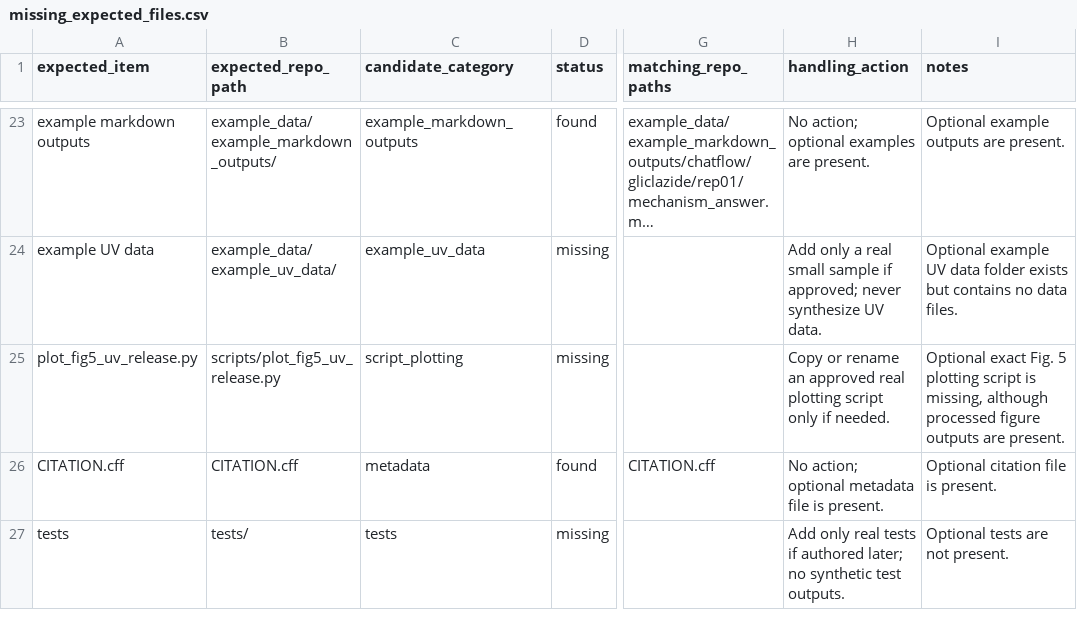
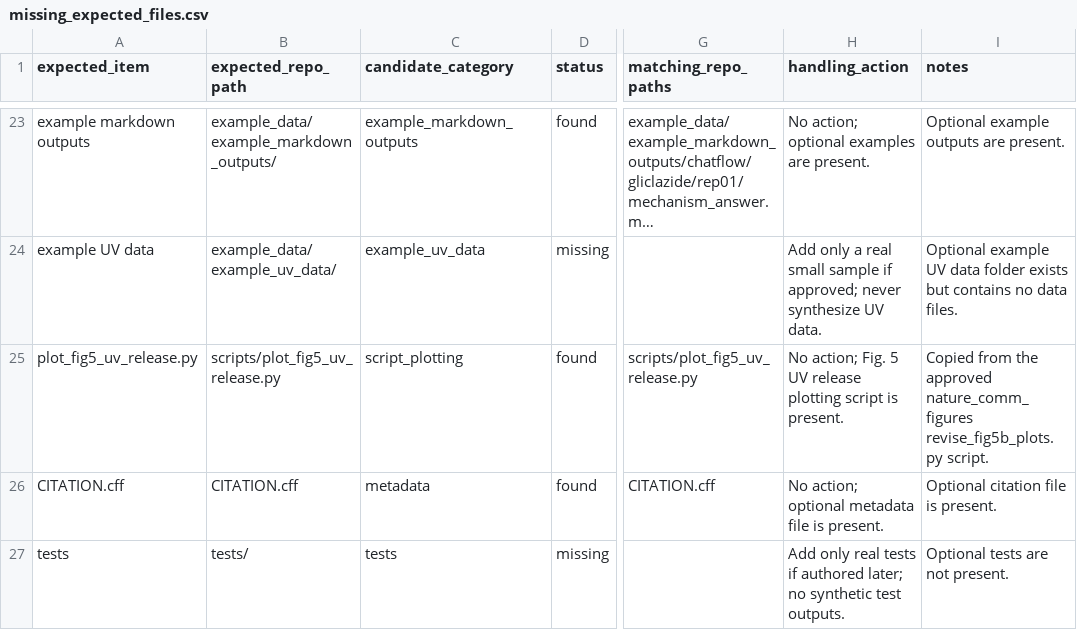
Before and after one commit to fulfly/DIS_CHATFLOW_WORKFLOW_Skill-augmented_language-model_workflows, a CSV file: missing_expected_files.csv, drawn as a sheet; only a part is shown, gaps mark what is left out; long unchanged cells end in …; the diff names each change by its address in the sheet, - before the commit and + after, or states it on an @@ line.

```diff
--- a/missing_expected_files.csv
+++ b/missing_expected_files.csv
-D25 (status): missing
+D25 (status): found
-G25 (matching_repo_paths): (empty)
+G25 (matching_repo_paths): scripts/plot_fig5_uv_release.py
-H25 (handling_action): Copy or rename an approved real plotting script only if needed.
+H25 (handling_action): No action; Fig. 5 UV release plotting script is present.
-I25 (notes): Optional exact Fig. 5 plotting script is missing, although processed figure outputs are present.
+I25 (notes): Copied from the approved nature_comm_figures revise_fig5b_plots.py script.
```
Also changed, not shown: manifest_integrity_check.csv, repository_manifest.csv, 3 other files.
